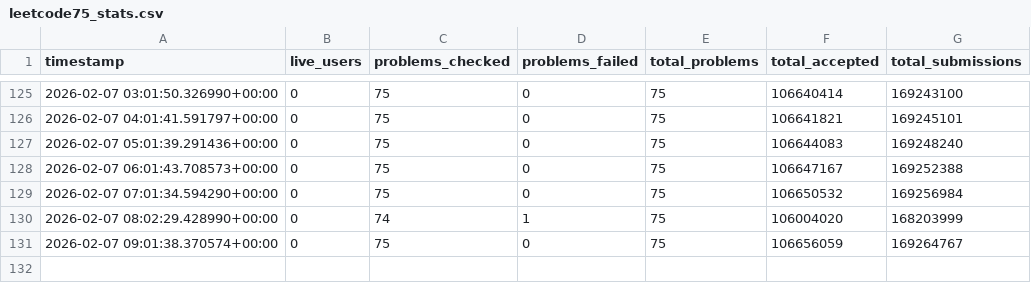
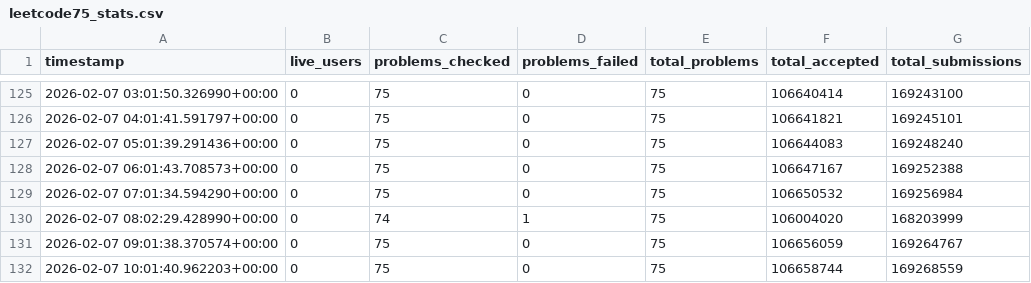
Before and after one commit to ch2ohch2oh/leetcode75index, a CSV file: data/leetcode75_stats.csv, drawn as a sheet; only a part is shown, gaps mark what is left out.

```diff
--- a/data/leetcode75_stats.csv
+++ b/data/leetcode75_stats.csv
@@ -131 +131,2 @@ timestamp,live_users,problems_checked,problems_failed,total_problems,total_accep
 2026-02-07 09:01:38.370574+00:00,0,75,0,75,106656059,169264767
+2026-02-07 10:01:40.962203+00:00,0,75,0,75,106658744,169268559
```
Also changed, not shown: data/twosum_stats.csv.
